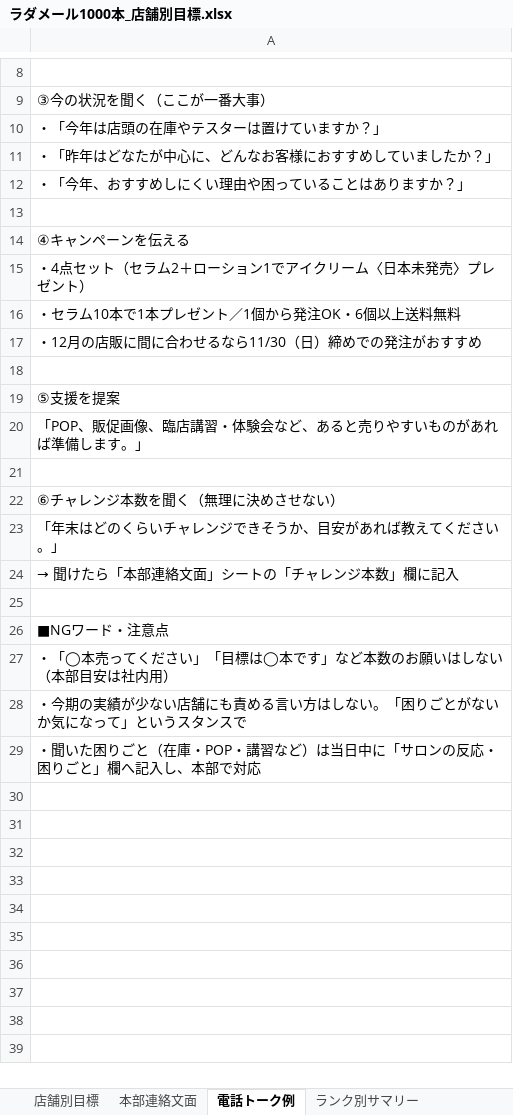
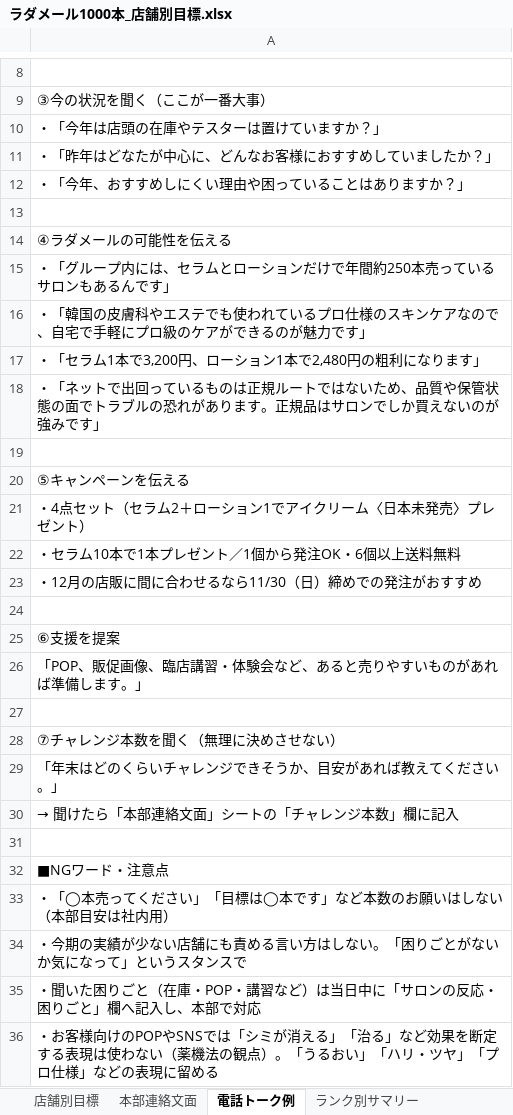
Before and after one commit to IMH-ECteam/zairyou-ptopics, an Excel workbook: ラダメール1000本_店舗別目標.xlsx, sheet 電話トーク例, drawn as a sheet; only a part is shown, gaps mark what is left out; values as stored, in another font and other column widths than the file's, no borders; addresses are those after the commit; the diff names each change by its address in the sheet, - before the commit and + after, or states it on an @@ line.

```diff
--- a/ラダメール1000本_店舗別目標.xlsx (sheet 電話トーク例)
+++ b/ラダメール1000本_店舗別目標.xlsx (sheet 電話トーク例)
-A14: ④キャンペーンを伝える
+A14: ④ラダメールの可能性を伝える
+row 15: ・「グループ内には、セラムとローションだけで年間約250本売っているサロンもあるんです」
+row 16: ・「韓国の皮膚科やエステでも使われているプロ仕様のスキンケアなので、自宅で手軽にプロ級のケアができるのが魅力です」
+row 17: ・「セラム1本で3,200円、ローション1本で2,480円の粗利になります」
+row 18: ・「ネットで出回っているものは正規ルートではないため、品質や保管状態の面でトラブルの恐れがあります。正規品はサロンでしか買えないのが強みです」
+row 19: (empty)
+row 20: ⑤キャンペーンを伝える
-A25: ⑤支援を提案
+A25: ⑥支援を提案
-A28: ⑥チャレンジ本数を聞く（無理に決めさせない）
+A28: ⑦チャレンジ本数を聞く（無理に決めさせない）
+row 36: ・お客様向けのPOPやSNSでは「シミが消える」「治る」など効果を断定する表現は使わない（薬機法の観点）。「うるおい」「ハリ・ツヤ」「プロ仕様」などの表現に留める
```
Also changed, not shown: sheet 本部連絡文面.
